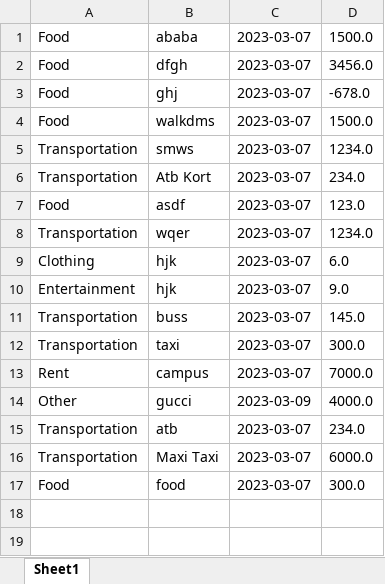
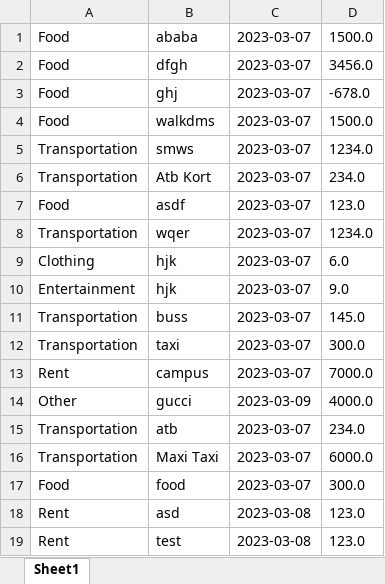
Before and after one commit to Eliastrana/PBS, an Excel workbook: output.xlsx, sheet Sheet1, drawn as a sheet; values as stored, in another font and other column widths than the file's, no borders; the diff names each change by its address in the sheet, - before the commit and + after, or states it on an @@ line.

```diff
--- a/output.xlsx (sheet Sheet1)
+++ b/output.xlsx (sheet Sheet1)
+row 18: Rent | asd | 2023-03-08 | 123.0
+row 19: Rent | test | 2023-03-08 | 123.0
```
Also changed, not shown: 33 other files.
